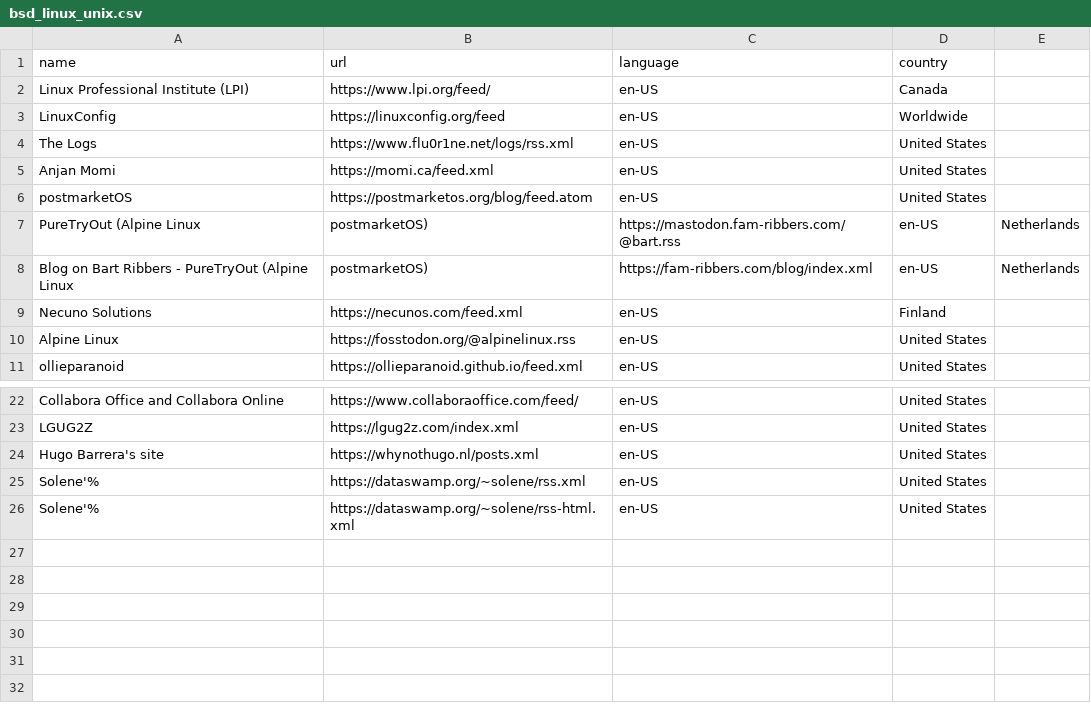
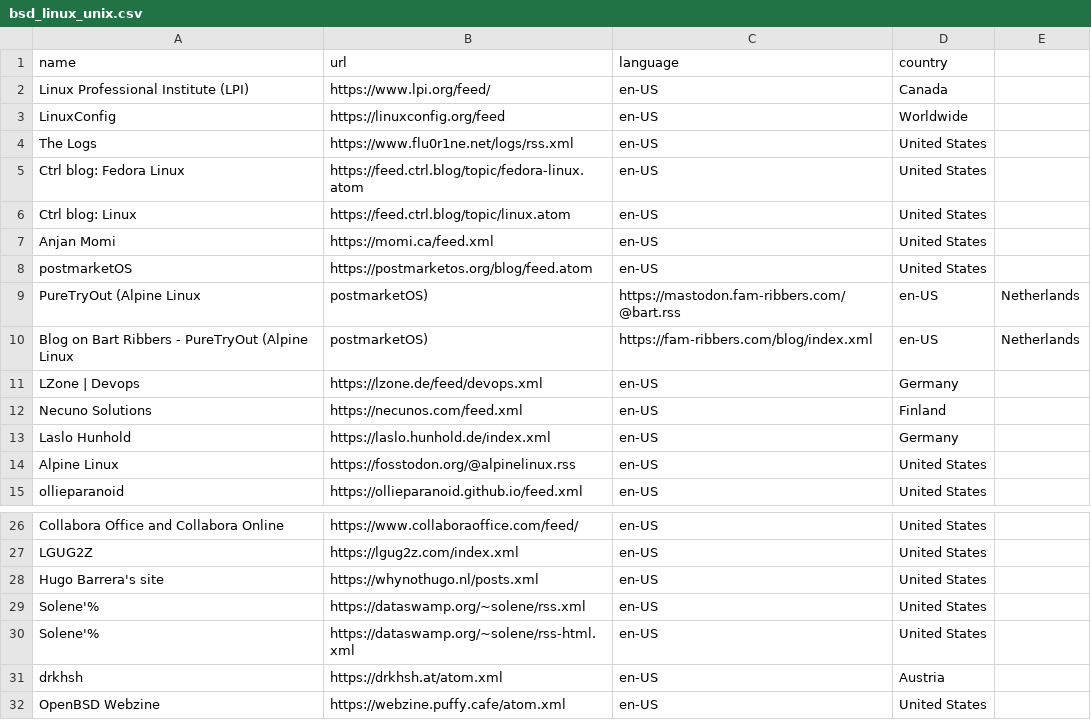
Before and after one commit to ThUnD3r-Gr33n/Slixfeed, a CSV file: datasets/news/bsd_linux_unix.csv, drawn as a sheet; only a part is shown, gaps mark what is left out; the diff names each change by its address in the sheet, - before the commit and + after, or states it on an @@ line.

```diff
--- a/datasets/news/bsd_linux_unix.csv
+++ b/datasets/news/bsd_linux_unix.csv
+row 5: Ctrl blog: Fedora Linux | https://feed.ctrl.blog/topic/fedora-linux.atom | en-US | United States
+row 6: Ctrl blog: Linux | https://feed.ctrl.blog/topic/linux.atom | en-US | United States
+row 11: LZone | Devops | https://lzone.de/feed/devops.xml | en-US | Germany
+row 13: Laslo Hunhold | https://laslo.hunhold.de/index.xml | en-US | Germany
+row 31: drkhsh | https://drkhsh.at/atom.xml | en-US | Austria
+row 32: OpenBSD Webzine | https://webzine.puffy.cafe/atom.xml | en-US | United States
```
Also changed, not shown: datasets/news/computer.csv, datasets/news/internet.csv, 54 other files.
